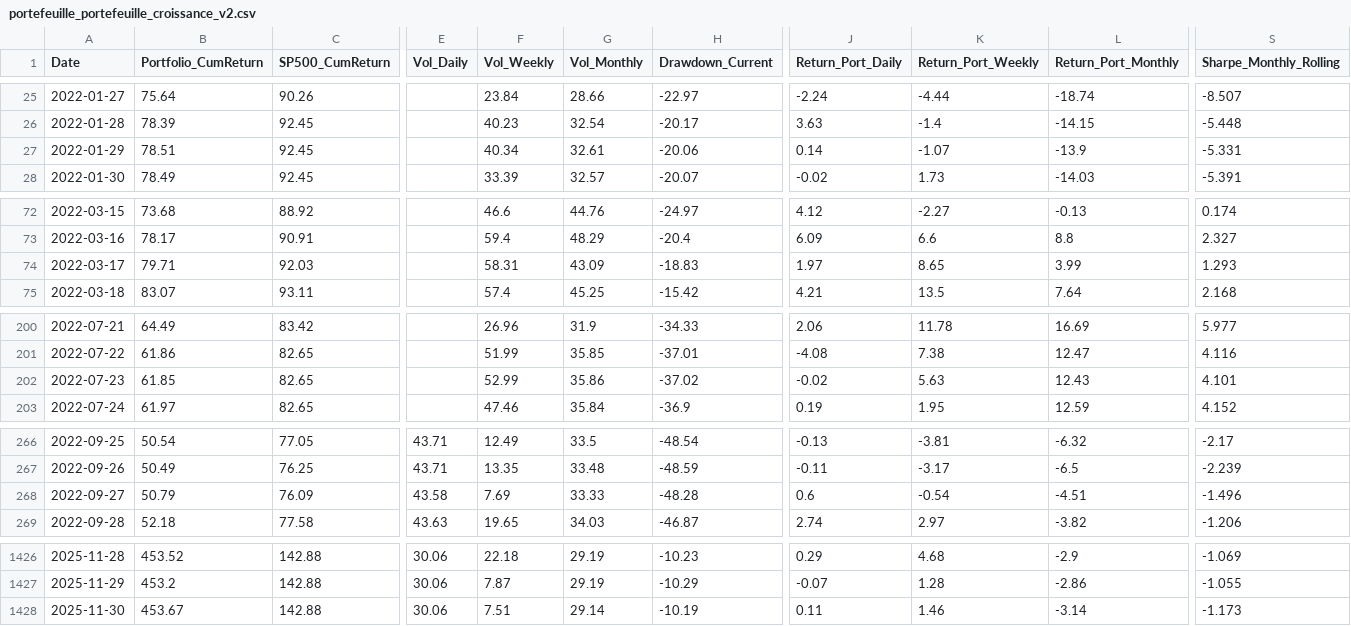
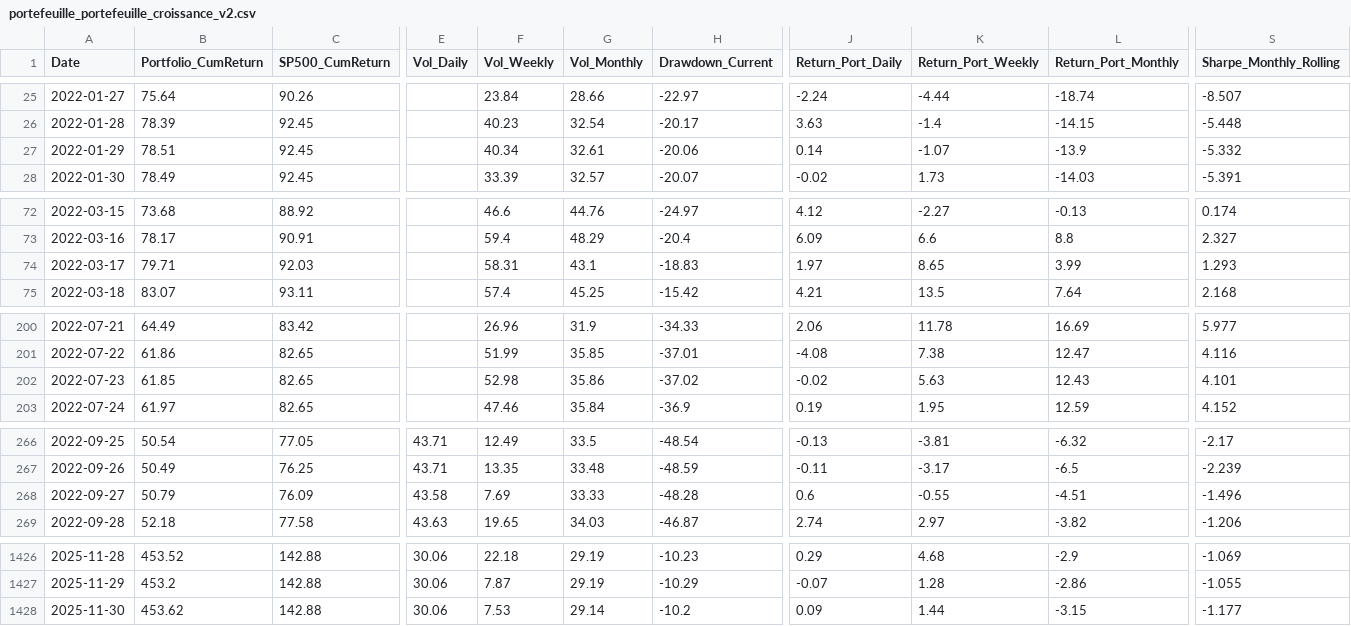
Before and after one commit to BQ-Python/portfolio-data, a CSV file: portefeuille_portefeuille_croissance_v2.csv, drawn as a sheet; only a part is shown, gaps mark what is left out; the diff covers the shown part only; the diff names each change by its address in the sheet, - before the commit and + after, or states it on an @@ line.

```diff
--- a/portefeuille_portefeuille_croissance_v2.csv
+++ b/portefeuille_portefeuille_croissance_v2.csv
-S27 (Sharpe_Monthly_Rolling): -5.331
+S27 (Sharpe_Monthly_Rolling): -5.332
-G74 (Vol_Monthly): 43.09
+G74 (Vol_Monthly): 43.1
-F202 (Vol_Weekly): 52.99
+F202 (Vol_Weekly): 52.98
-K268 (Return_Port_Weekly): -0.54
+K268 (Return_Port_Weekly): -0.55
-B1428 (Portfolio_CumReturn): 453.67
+B1428 (Portfolio_CumReturn): 453.62
-F1428 (Vol_Weekly): 7.51
+F1428 (Vol_Weekly): 7.53
-H1428 (Drawdown_Current): -10.19
+H1428 (Drawdown_Current): -10.2
-J1428 (Return_Port_Daily): 0.11
+J1428 (Return_Port_Daily): 0.09
-K1428 (Return_Port_Weekly): 1.46
+K1428 (Return_Port_Weekly): 1.44
-L1428 (Return_Port_Monthly): -3.14
+L1428 (Return_Port_Monthly): -3.15
-S1428 (Sharpe_Monthly_Rolling): -1.173
+S1428 (Sharpe_Monthly_Rolling): -1.177
```
Also changed, not shown: 5 edited cells elsewhere in this file, portefeuille_europe_v2.csv, portefeuille_portefeuille_defensif_v2.csv.
